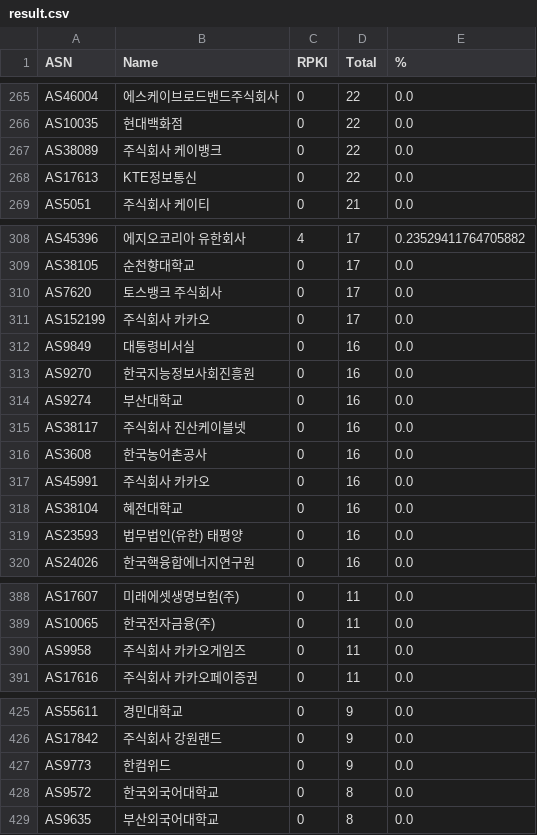
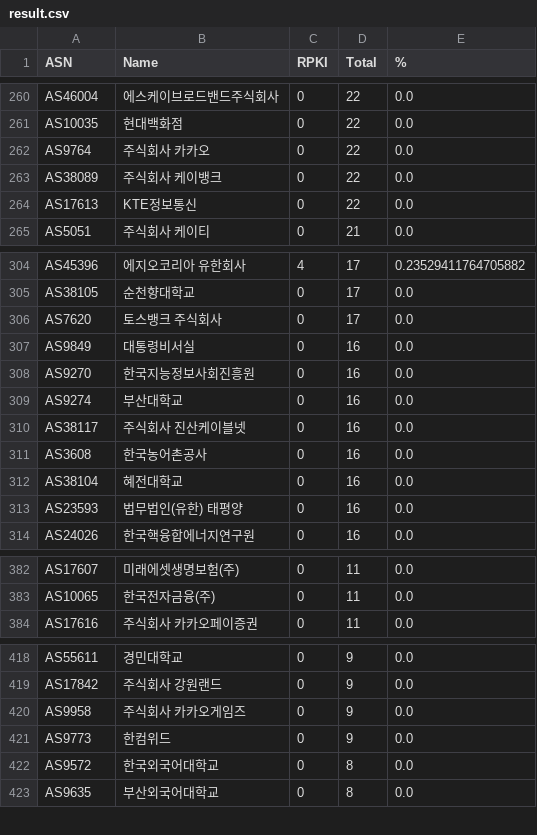
Before and after one commit to dxdxdt/rpki-tracker-kr, a CSV file: result.csv, drawn as a sheet; only a part is shown, gaps mark what is left out; removed rows and columns are numbered as before the commit, all else as after; the diff covers the shown part only; the diff names each change by its address in the sheet, - before the commit and + after, or states it on an @@ line.

```diff
--- a/result.csv
+++ b/result.csv
+row 262: AS9764 | 주식회사 카카오 | 0 | 22 | 0.0
-row 311: AS152199 | 주식회사 카카오 | 0 | 17 | 0.0
-row 317: AS45991 | 주식회사 카카오 | 0 | 16 | 0.0
-row 390: AS9958 | 주식회사 카카오게임즈 | 0 | 11 | 0.0
+row 420: AS9958 | 주식회사 카카오게임즈 | 0 | 9 | 0.0
```
Also changed, not shown: 7 added rows, 6 removed rows and 1 edited cell elsewhere in this file, result6.csv, 7 other files.
